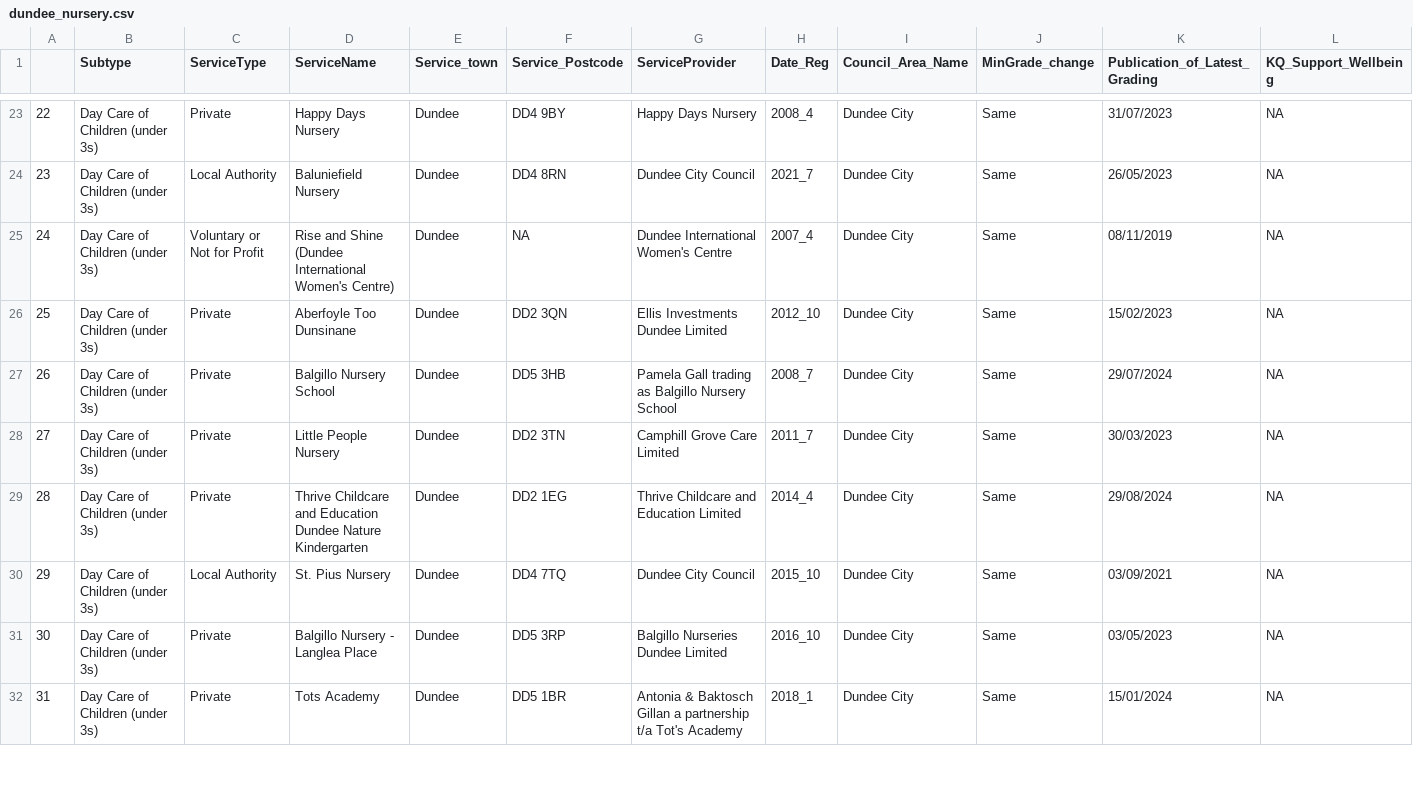
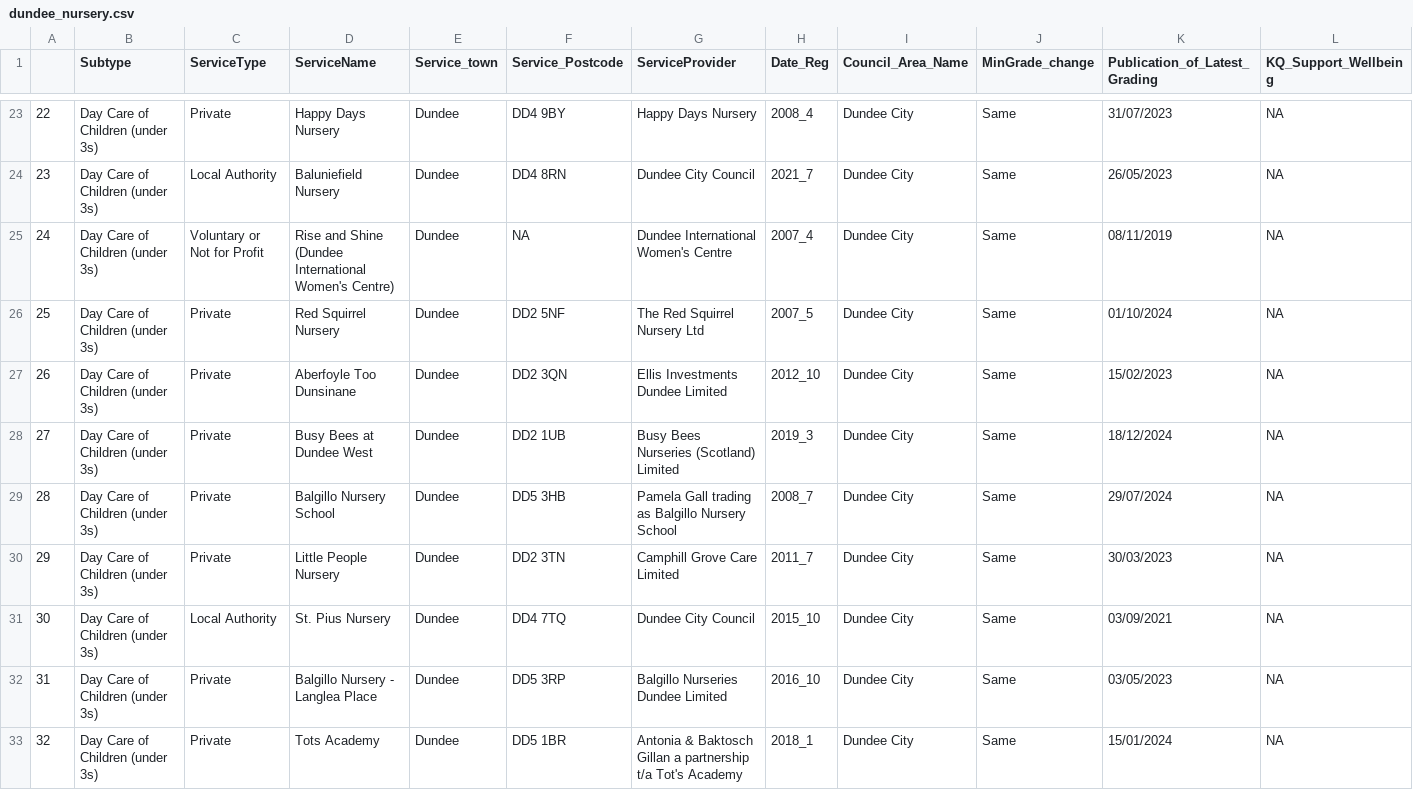
Before and after one commit to DCTdatateam/CI, a CSV file: data/report/dundee_nursery.csv, drawn as a sheet; only a part is shown, gaps mark what is left out; removed rows and columns are numbered as before the commit, all else as after; rows hold the shown columns only; the diff covers the shown part only; the diff names each change by its address in the sheet, - before the commit and + after, or states it on an @@ line.

```diff
--- a/data/report/dundee_nursery.csv
+++ b/data/report/dundee_nursery.csv
+row 26: 25 | Day Care of Children (under 3s) | Private | Red Squirrel Nursery | Dundee | DD2 5NF | The Red Squirrel Nursery Ltd | 2007_5 | Dundee City | Same | 01/10/2024 | NA
@@ column A renumbered from row 27 down @@
+row 28: 27 | Day Care of Children (under 3s) | Private | Busy Bees at Dundee West | Dundee | DD2 1UB | Busy Bees Nurseries (Scotland) Limited | 2019_3 | Dundee City | Same | 18/12/2024 | NA
-row 29: 28 | Day Care of Children (under 3s) | Private | Thrive Childcare and Education Dundee Nature Kindergarten | Dundee | DD2 1EG | Thrive Childcare and Education Limited | 2014_4 | Dundee City | Same | 29/08/2024 | NA
```
Also changed, not shown: 1 added row and 1 removed row elsewhere in this file, data/report/care_home_averages.csv, data/report/dunfermline_care_homes.csv, 12 other files.
